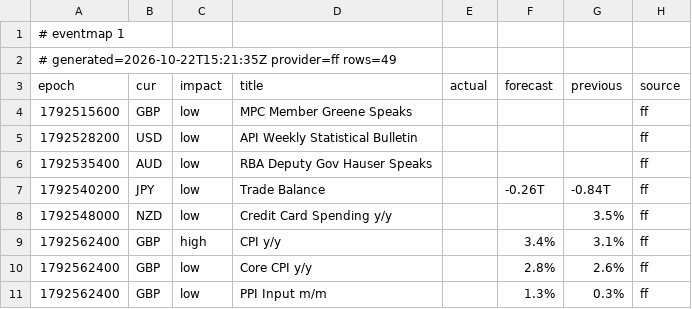
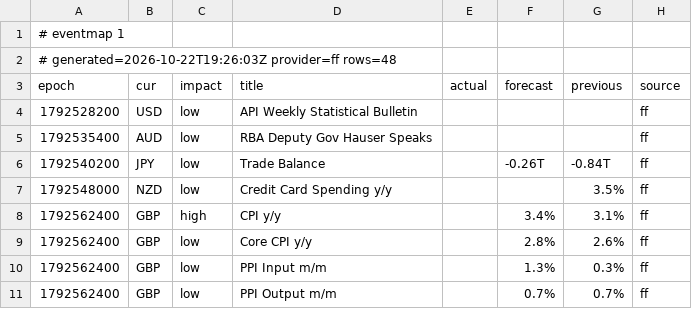
Before and after one commit to excalibur003/eventmap, a CSV file: feed/events.csv, drawn as a sheet; only a part is shown; the shorter side is filled out with more unchanged rows.

Commit message:
feed 2026-10-22T19:26:04Z

```diff
--- a/feed/events.csv
+++ b/feed/events.csv
@@ -1,5 +1,4 @@
 # eventmap 1
-# generated=2026-10-22T15:21:35Z provider=ff rows=49
+# generated=2026-10-22T19:26:03Z provider=ff rows=48
 epoch|cur|impact|title|actual|forecast|previous|source
-1792515600|GBP|low|MPC Member Greene Speaks||||ff
 1792528200|USD|low|API Weekly Statistical Bulletin||||ff
```
